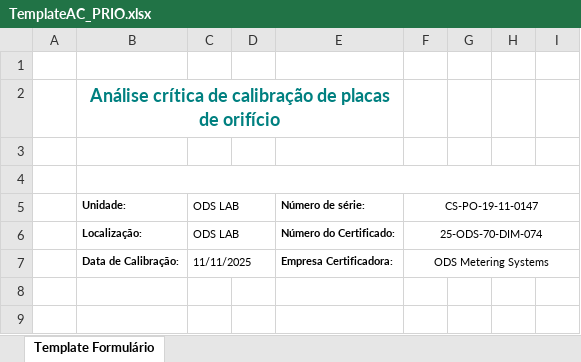
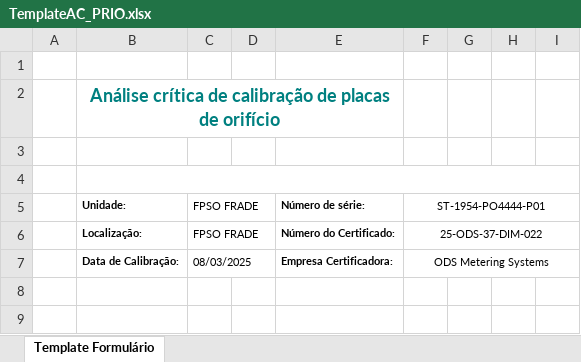
Before and after one commit to 1998-sys/AC-s_app, an Excel workbook: TemplateAC_PRIO.xlsx, sheet Template Formulário, drawn as a sheet; only a part is shown; values as stored, in another font and other column widths than the file's, no borders; charts and pictures not drawn; the diff names each change by its address in the sheet, - before the commit and + after, or states it on an @@ line.

```diff
--- a/TemplateAC_PRIO.xlsx (sheet Template Formulário)
+++ b/TemplateAC_PRIO.xlsx (sheet Template Formulário)
-C5:C6: ODS LAB
+C5:C6: FPSO FRADE
-F5: CS-PO-19-11-0147
+F5: ST‐1954‐PO4444‐P01
-F6: 25-ODS-70-DIM-074
+F6: 25‐ODS‐37‐DIM‐022
-C7: 11/11/2025
+C7: 08/03/2025
```
Also changed, not shown: TemplateAC_ORIGEM.xlsx, TemplateAC_PO_ORIGEM.xlsx, 12 other files.
